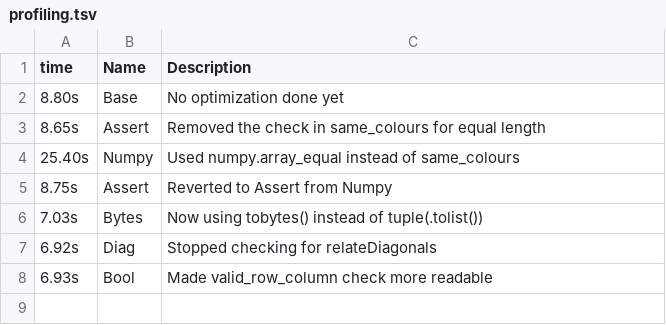
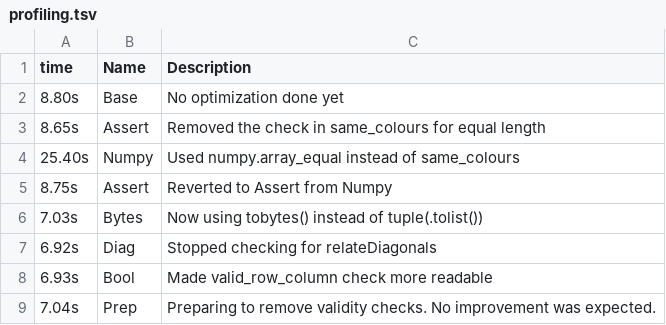
Before and after one commit to AmeliaSZK/CoulAdj-Py, a TSV file: profiling.tsv, drawn as a sheet.

Commit message:
prof: 7.04s Preparing to remove neigh check

```diff
--- a/profiling.tsv
+++ b/profiling.tsv
@@ -8 +8,2 @@ time	Name	Description
  6.93s	Bool	Made valid_row_column check more readable
+ 7.04s	Prep	Preparing to remove validity checks. No improvement was expected.
```
Also changed, not shown: 1 other file.
